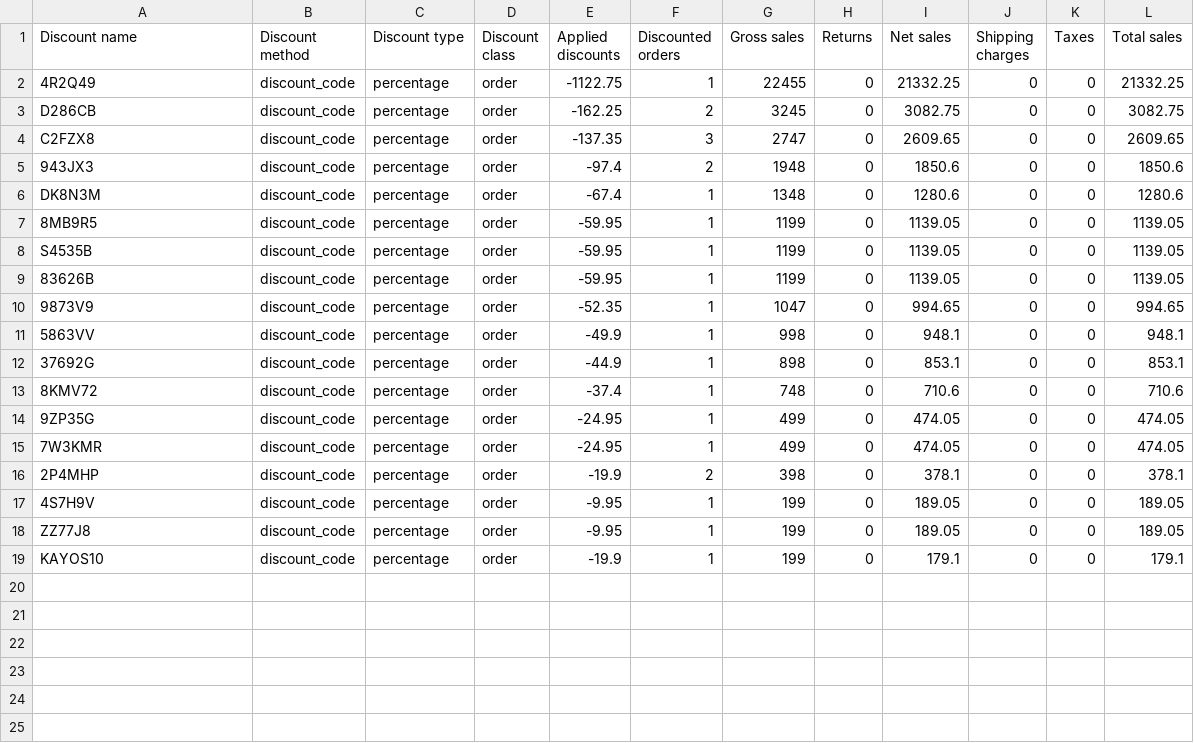
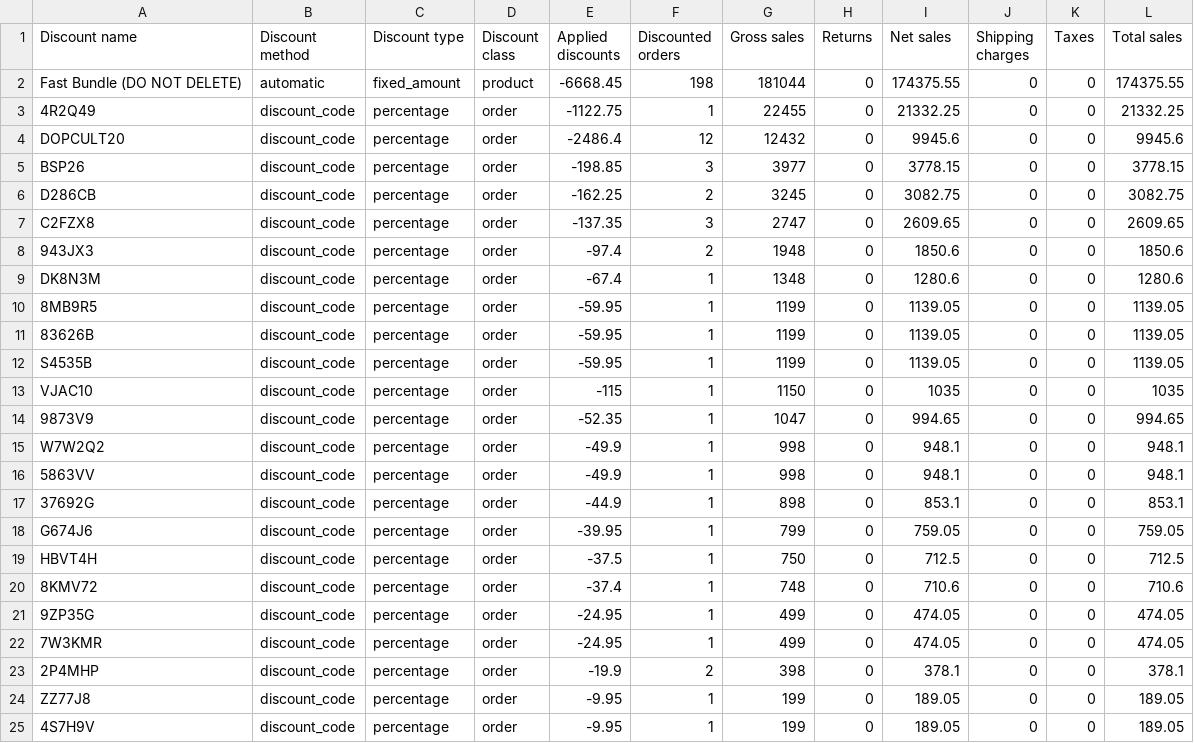
Before and after one commit to dopamine-store/affiliatepage, a CSV file: Sales by discount codes for export.csv, drawn as a sheet.

Commit message:
Add files via upload

```diff
--- a/Sales by discount codes for export.csv
+++ b/Sales by discount codes for export.csv
@@ -1,3 +1,6 @@
 "Discount name","Discount method","Discount type","Discount class","Applied discounts","Discounted orders","Gross sales","Returns","Net sales","Shipping charges","Taxes","Total sales"
+"Fast Bundle (DO NOT DELETE)","automatic","fixed_amount","product",-6668.45,198,181044,0,174375.55,0,0,174375.55
 "4R2Q49","discount_code","percentage","order",-1122.75,1,22455,0,21332.25,0,0,21332.25
+"DOPCULT20","discount_code","percentage","order",-2486.4,12,12432,0,9945.6,0,0,9945.6
+"BSP26","discount_code","percentage","order",-198.85,3,3977,0,3778.15,0,0,3778.15
 "D286CB","discount_code","percentage","order",-162.25,2,3245,0,3082.75,0,0,3082.75
@@ -7,7 +10,11 @@
 "8MB9R5","discount_code","percentage","order",-59.95,1,1199,0,1139.05,0,0,1139.05
+"83626B","discount_code","percentage","order",-59.95,1,1199,0,1139.05,0,0,1139.05
 "S4535B","discount_code","percentage","order",-59.95,1,1199,0,1139.05,0,0,1139.05
-"83626B","discount_code","percentage","order",-59.95,1,1199,0,1139.05,0,0,1139.05
+"VJAC10","discount_code","percentage","order",-115,1,1150,0,1035,0,0,1035
 "9873V9","discount_code","percentage","order",-52.35,1,1047,0,994.65,0,0,994.65
+"W7W2Q2","discount_code","percentage","order",-49.9,1,998,0,948.1,0,0,948.1
 "5863VV","discount_code","percentage","order",-49.9,1,998,0,948.1,0,0,948.1
 "37692G","discount_code","percentage","order",-44.9,1,898,0,853.1,0,0,853.1
+"G674J6","discount_code","percentage","order",-39.95,1,799,0,759.05,0,0,759.05
+"HBVT4H","discount_code","percentage","order",-37.5,1,750,0,712.5,0,0,712.5
 "8KMV72","discount_code","percentage","order",-37.4,1,748,0,710.6,0,0,710.6
@@ -16,4 +23,3 @@
 "2P4MHP","discount_code","percentage","order",-19.9,2,398,0,378.1,0,0,378.1
+"ZZ77J8","discount_code","percentage","order",-9.95,1,199,0,189.05,0,0,189.05
 "4S7H9V","discount_code","percentage","order",-9.95,1,199,0,189.05,0,0,189.05
-"ZZ77J8","discount_code","percentage","order",-9.95,1,199,0,189.05,0,0,189.05
-"KAYOS10","discount_code","percentage","order",-19.9,1,199,0,179.1,0,0,179.1
```
